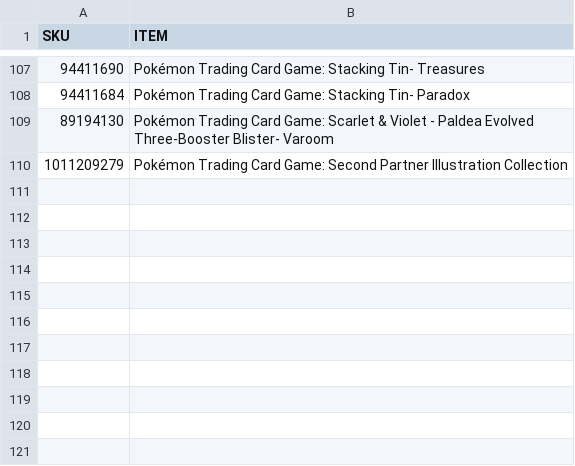
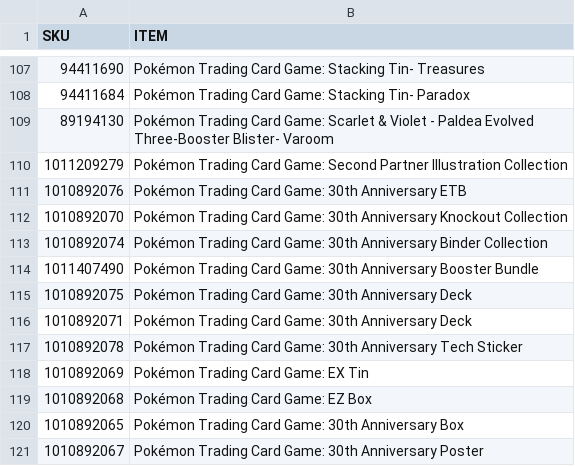
Before and after one commit to shigeosapsycho/multitool, a CSV file: SKUs.csv, drawn as a sheet; only a part is shown, gaps mark what is left out; the diff names each change by its address in the sheet, - before the commit and + after, or states it on an @@ line.

Commit message:
Update SKUs.csv

```diff
--- a/SKUs.csv
+++ b/SKUs.csv
+row 111: 1010892076 | Pokémon Trading Card Game: 30th Anniversary ETB
+row 112: 1010892070 | Pokémon Trading Card Game: 30th Anniversary Knockout Collection
+row 113: 1010892074 | Pokémon Trading Card Game: 30th Anniversary Binder Collection
+row 114: 1011407490 | Pokémon Trading Card Game: 30th Anniversary Booster Bundle
+row 115: 1010892075 | Pokémon Trading Card Game: 30th Anniversary Deck
+row 116: 1010892071 | Pokémon Trading Card Game: 30th Anniversary Deck
+row 117: 1010892078 | Pokémon Trading Card Game: 30th Anniversary Tech Sticker
+row 118: 1010892069 | Pokémon Trading Card Game: EX Tin
+row 119: 1010892068 | Pokémon Trading Card Game: EZ Box
+row 120: 1010892065 | Pokémon Trading Card Game: 30th Anniversary Box
+row 121: 1010892067 | Pokémon Trading Card Game: 30th Anniversary Poster
```
